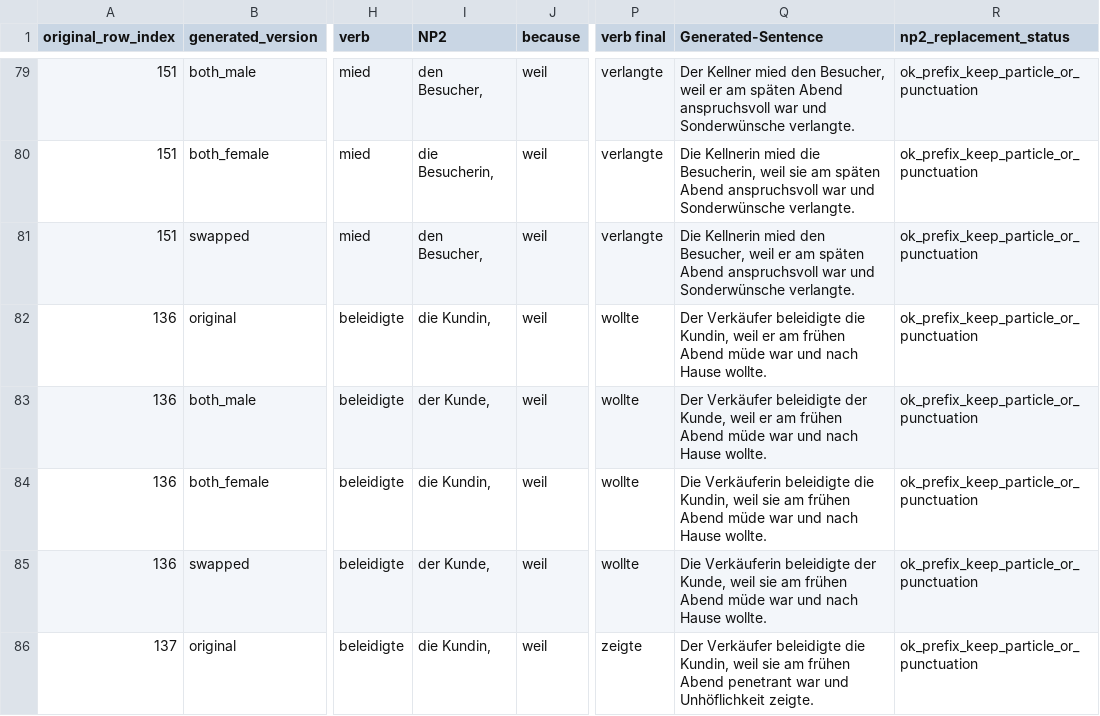
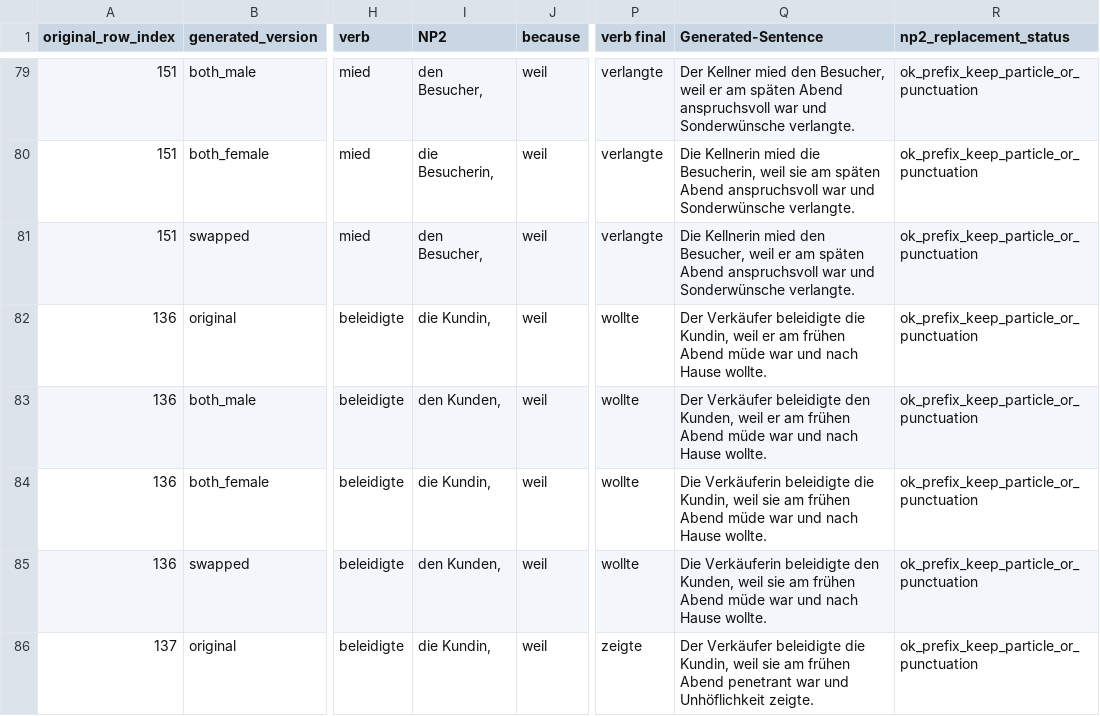
Before and after one commit to pragmatic-inference/spr_norming_stepped, a CSV file: chunk_includes/sentences_mvb_8_versions.csv, drawn as a sheet; only a part is shown, gaps mark what is left out; the diff covers the shown part only; the diff names each change by its address in the sheet, - before the commit and + after, or states it on an @@ line.

Commit message:
Update sentences_mvb_8_versions.csv
update to the typo-corrected version

```diff
--- a/chunk_includes/sentences_mvb_8_versions.csv
+++ b/chunk_includes/sentences_mvb_8_versions.csv
-I83 (NP2): der Kunde,
+I83 (NP2): den Kunden,
-Q83 (Generated-Sentence): …Verkäufer beleidigte der Kunde, weil er…
+Q83 (Generated-Sentence): …Verkäufer beleidigte den Kunden, weil er…
-I85 (NP2): der Kunde,
+I85 (NP2): den Kunden,
-Q85 (Generated-Sentence): …Verkäuferin beleidigte der Kunde, weil sie…
+Q85 (Generated-Sentence): …Verkäuferin beleidigte den Kunden, weil sie…
```
Also changed, not shown: 52 edited cells elsewhere in this file.
